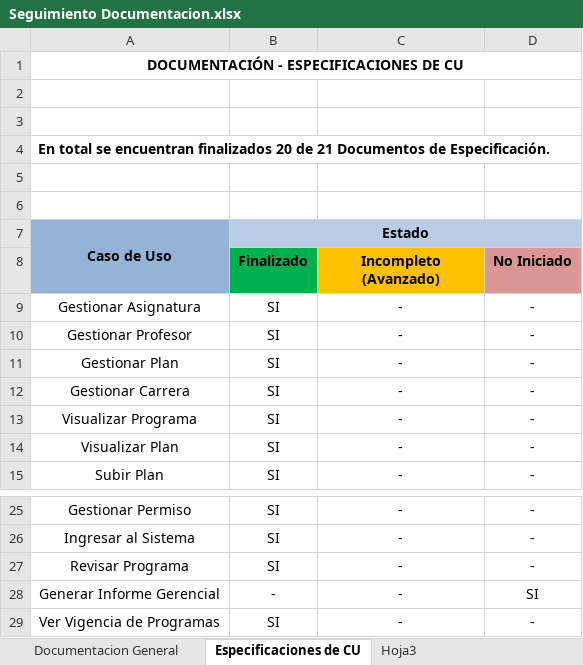
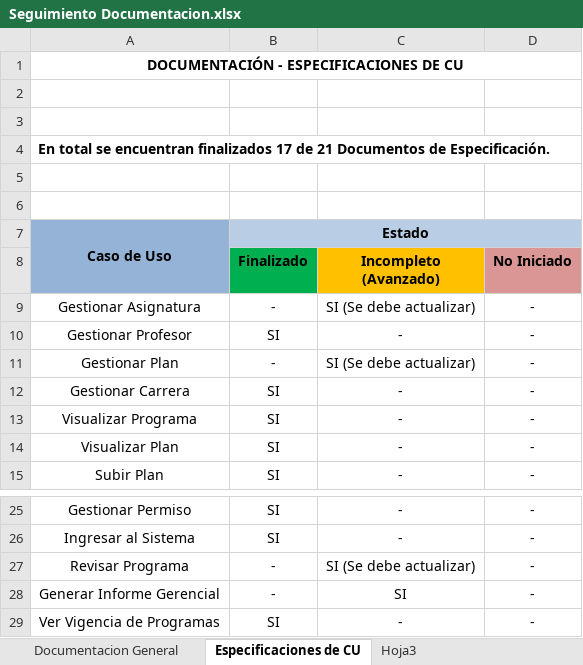
Before and after one commit to fge23/Sistema-VASPA, an Excel workbook: Seguimiento del Sistema/Seguimiento Documentacion.xlsx, sheet Especificaciones de CU, drawn as a sheet; only a part is shown, gaps mark what is left out; values as stored, in another font and other column widths than the file's, no borders; the diff names each change by its address in the sheet, - before the commit and + after, or states it on an @@ line.

```diff
--- a/Seguimiento del Sistema/Seguimiento Documentacion.xlsx (sheet Especificaciones de CU)
+++ b/Seguimiento del Sistema/Seguimiento Documentacion.xlsx (sheet Especificaciones de CU)
-A4: …encuentran finalizados 20 de 21…
+A4: …encuentran finalizados 17 de 21…
-B9 (Finalizado): SI
+B9 (Finalizado): -
-C9 (Incompleto (Avanzado)): -
+C9 (Incompleto (Avanzado)): SI (Se debe actualizar)
-B11 (Finalizado): SI
+B11 (Finalizado): -
-C11 (Incompleto (Avanzado)): -
+C11 (Incompleto (Avanzado)): SI (Se debe actualizar)
-B27 (Finalizado): SI
+B27 (Finalizado): -
-C27 (Incompleto (Avanzado)): -
+C27 (Incompleto (Avanzado)): SI (Se debe actualizar)
-C28 (Incompleto (Avanzado)): -
+C28 (Incompleto (Avanzado)): SI
-D28 (No Iniciado): SI
+D28 (No Iniciado): -
```
Also changed, not shown: 7 other files.
